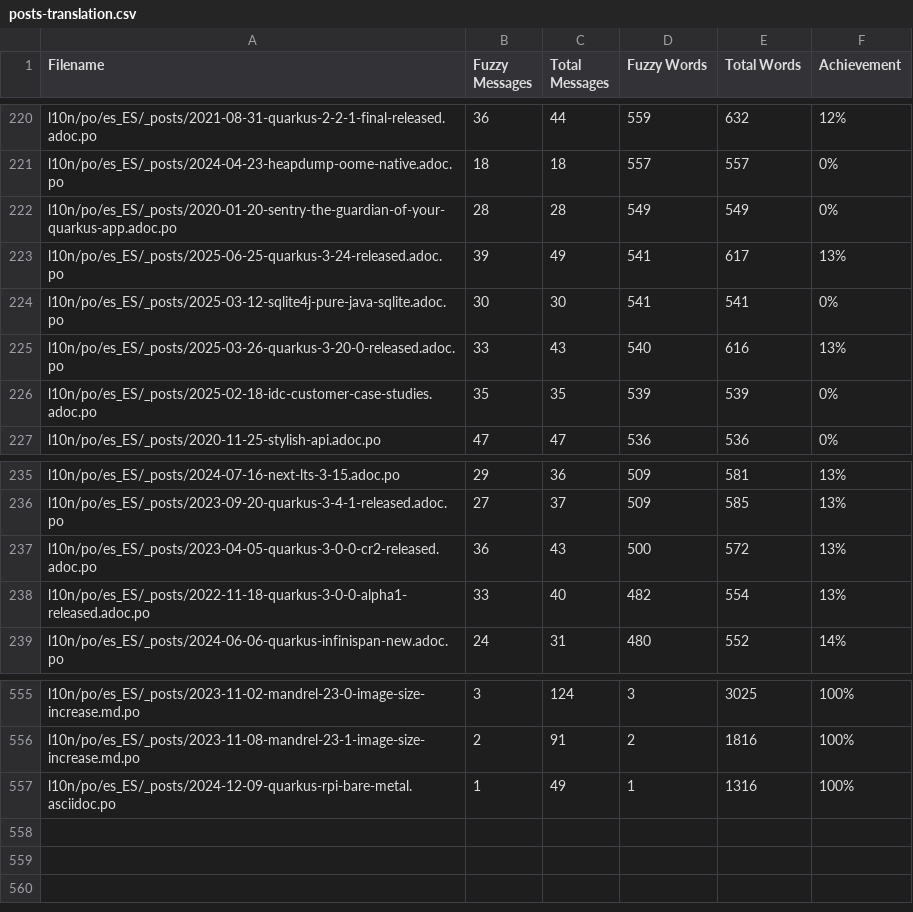
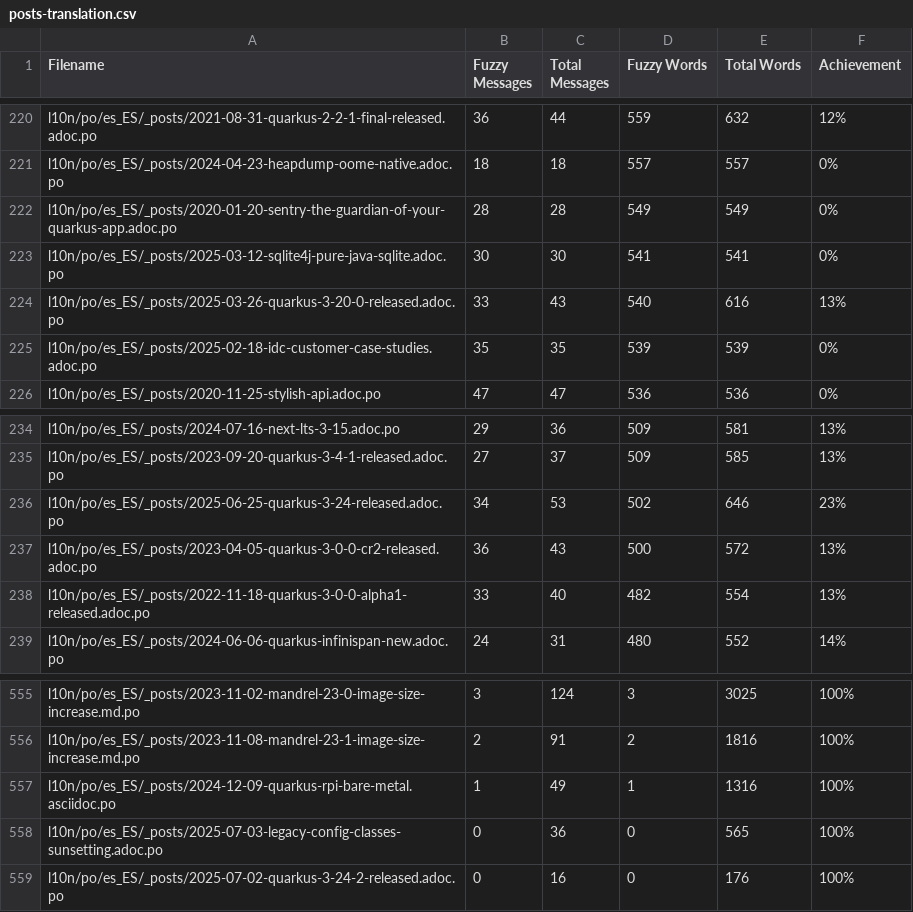
Before and after one commit to quarkusio/es.quarkus.io, a CSV file: l10n/stats/posts-translation.csv, drawn as a sheet; only a part is shown, gaps mark what is left out; removed rows and columns are numbered as before the commit, all else as after; the diff names each change by its address in the sheet, - before the commit and + after, or states it on an @@ line.

Commit message:
Update translation stats

```diff
--- a/l10n/stats/posts-translation.csv
+++ b/l10n/stats/posts-translation.csv
-row 223: l10n/po/es_ES/_posts/2025-06-25-quarkus-3-24-released.adoc.po | 39 | 49 | 541 | 617 | 13%
+row 236: l10n/po/es_ES/_posts/2025-06-25-quarkus-3-24-released.adoc.po | 34 | 53 | 502 | 646 | 23%
+row 558: l10n/po/es_ES/_posts/2025-07-03-legacy-config-classes-sunsetting.adoc.po | 0 | 36 | 0 | 565 | 100%
+row 559: l10n/po/es_ES/_posts/2025-07-02-quarkus-3-24-2-released.adoc.po | 0 | 16 | 0 | 176 | 100%
```
Also changed, not shown: l10n/stats/latest-guides-translation.csv, l10n/stats/main-guides-translation.csv, 1 other file.
